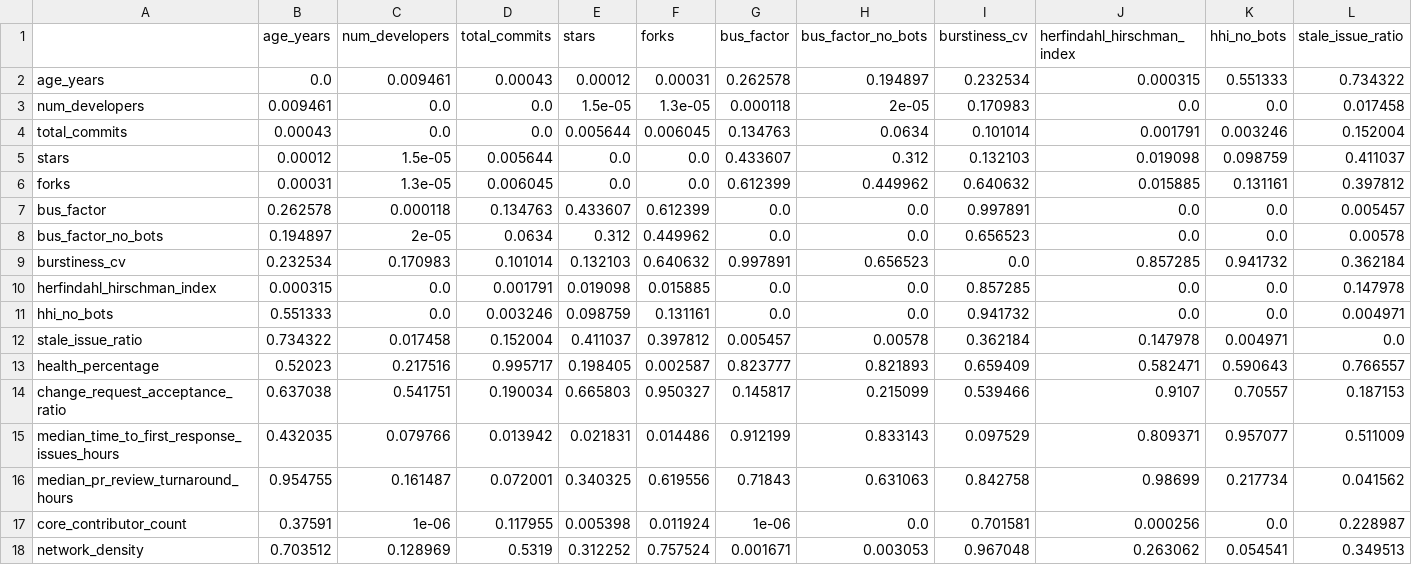
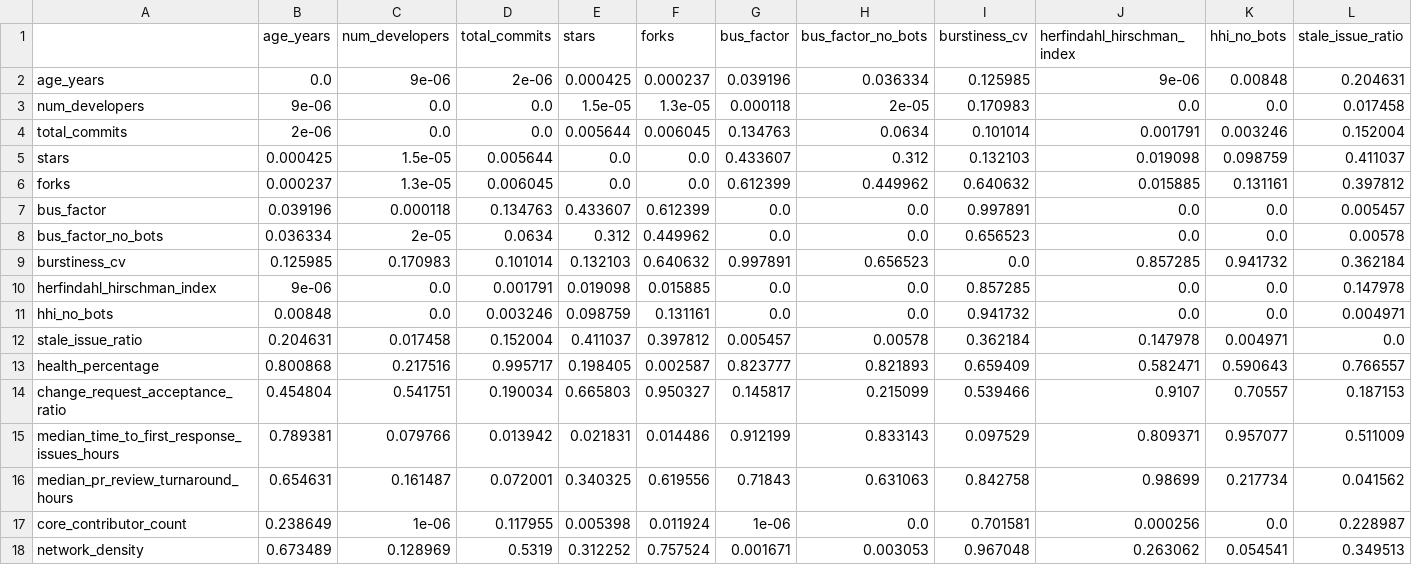
Before and after one commit to Japskua/civic-tech-git-crawler, a CSV file: datasets/2026_05/statistical_analysis/spearman_p_values.csv, drawn as a sheet; only a part is shown; the diff covers the shown part only; the diff names each change by its address in the sheet, - before the commit and + after, or states it on an @@ line.

```diff
--- a/datasets/2026_05/statistical_analysis/spearman_p_values.csv
+++ b/datasets/2026_05/statistical_analysis/spearman_p_values.csv
-C2 (num_developers): 0.009461
+C2 (num_developers): 9e-06
-D2 (total_commits): 0.00043
+D2 (total_commits): 2e-06
-E2 (stars): 0.00012
+E2 (stars): 0.000425
-F2 (forks): 0.00031
+F2 (forks): 0.000237
-G2 (bus_factor): 0.262578
+G2 (bus_factor): 0.039196
-H2 (bus_factor_no_bots): 0.194897
+H2 (bus_factor_no_bots): 0.036334
-I2 (burstiness_cv): 0.232534
+I2 (burstiness_cv): 0.125985
-J2 (herfindahl_hirschman_index): 0.000315
+J2 (herfindahl_hirschman_index): 9e-06
-K2 (hhi_no_bots): 0.551333
+K2 (hhi_no_bots): 0.00848
-L2 (stale_issue_ratio): 0.734322
+L2 (stale_issue_ratio): 0.204631
-B3 (age_years): 0.009461
+B3 (age_years): 9e-06
-B4 (age_years): 0.00043
+B4 (age_years): 2e-06
-B5 (age_years): 0.00012
+B5 (age_years): 0.000425
-B6 (age_years): 0.00031
+B6 (age_years): 0.000237
-B7 (age_years): 0.262578
+B7 (age_years): 0.039196
-B8 (age_years): 0.194897
+B8 (age_years): 0.036334
-B9 (age_years): 0.232534
+B9 (age_years): 0.125985
-B10 (age_years): 0.000315
+B10 (age_years): 9e-06
-B11 (age_years): 0.551333
+B11 (age_years): 0.00848
-B12 (age_years): 0.734322
+B12 (age_years): 0.204631
-B13 (age_years): 0.52023
+B13 (age_years): 0.800868
-B14 (age_years): 0.637038
+B14 (age_years): 0.454804
-B15 (age_years): 0.432035
+B15 (age_years): 0.789381
-B16 (age_years): 0.954755
+B16 (age_years): 0.654631
-B17 (age_years): 0.37591
+B17 (age_years): 0.238649
-B18 (age_years): 0.703512
+B18 (age_years): 0.673489
```
Also changed, not shown: 6 edited cells elsewhere in this file, datasets/2026_05/statistical_analysis/correlation_pairs_fdr.csv, datasets/2026_05/statistical_analysis/dataset_summary.csv, 7 other files.
